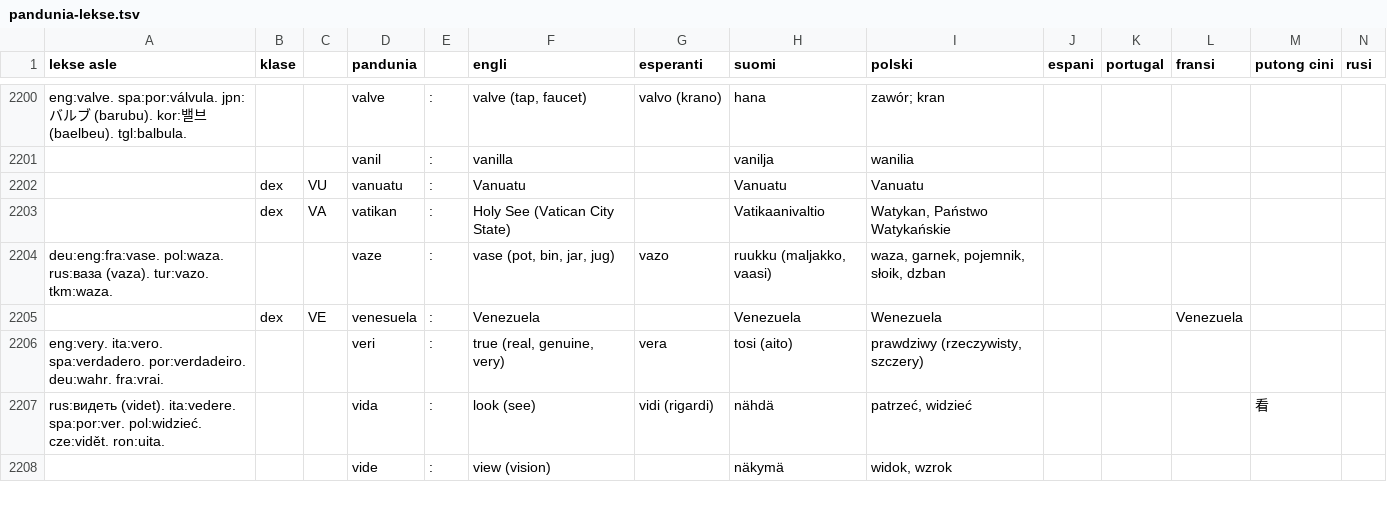
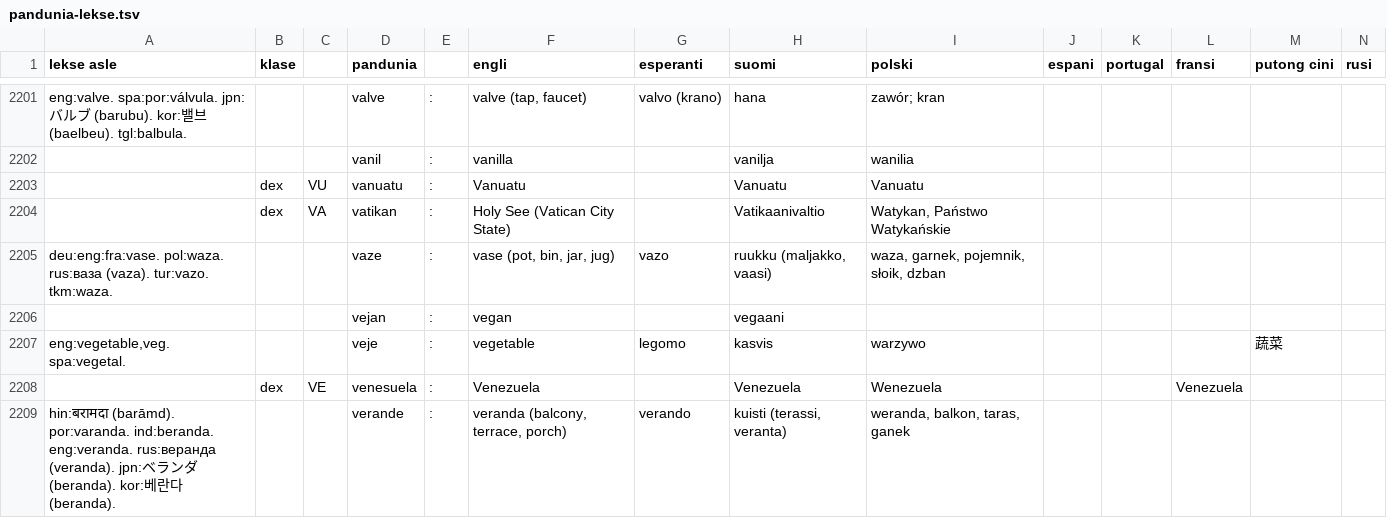
Before and after one commit to barumau/pandunia, a TSV file: pandunia-lekse.tsv, drawn as a sheet; only a part is shown, gaps mark what is left out; the shorter side is filled out with more unchanged rows; rows hold the shown columns only; the diff covers the shown part only; the diff names each change by its address in the sheet, - before the commit and + after, or states it on an @@ line.

Commit message:
novi lekse: zeze, maye, vote, veje

```diff
--- a/pandunia-lekse.tsv
+++ b/pandunia-lekse.tsv
+row 2206:  |  |  | vejan | : | vegan |  | vegaani
+row 2207: eng:vegetable,veg. spa:vegetal. |  |  | veje | : | vegetable | legomo | kasvis | warzywo |  |  |  | 蔬菜
+row 2209: hin:बरामदा (barāmd). por:varanda. ind:beranda. eng:veranda. rus:веранда (veranda). jpn:ベランダ (beranda). kor:베란다 (beranda). |  |  | verande | : | veranda (balcony, terrace, porch) | verando | kuisti (terassi, veranta) | weranda, balkon, taras, ganek
```
Also changed, not shown: 12 added rows, 4 removed rows, 2 moved rows and 4 edited cells elsewhere in this file, 13 other files.
